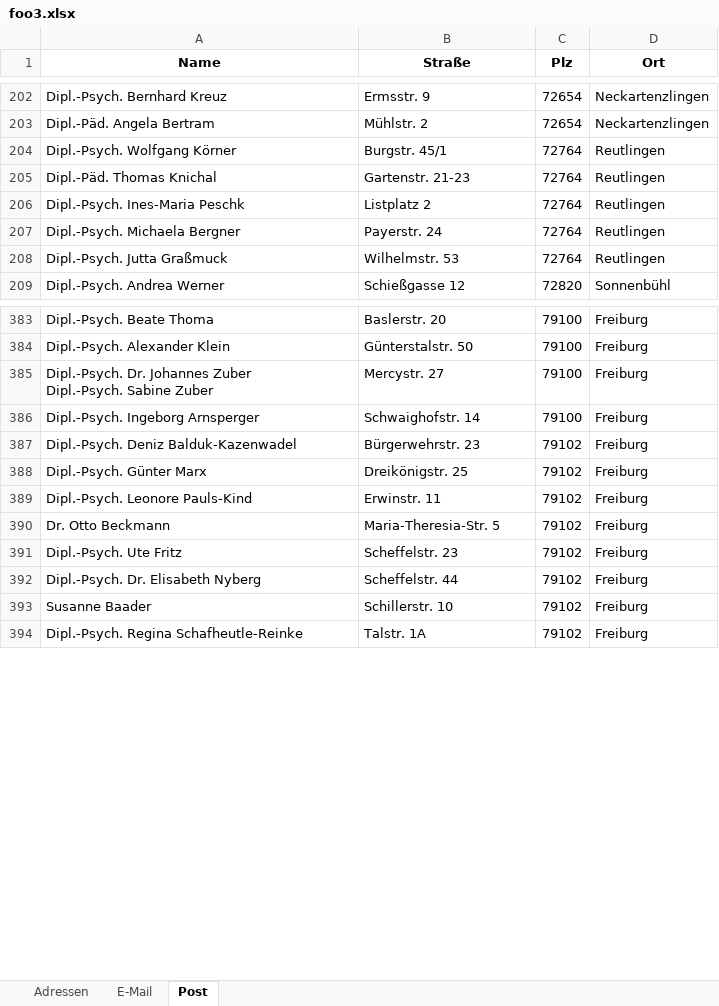
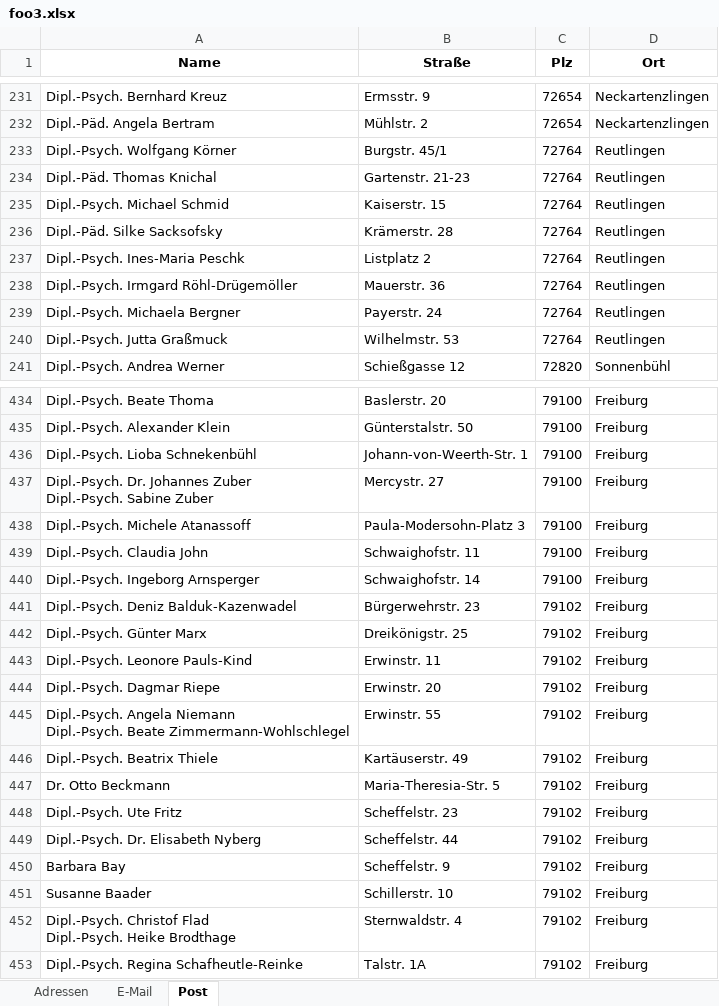
Before and after one commit to thomasgabler/gerichtsadressen, an Excel workbook: psychokammer/foo3.xlsx, sheet Post, drawn as a sheet; only a part is shown, gaps mark what is left out; values as stored, in another font and other column widths than the file's, no borders; ↵ is a line break in a cell; the diff covers the shown part only; the diff names each change by its address in the sheet, - before the commit and + after, or states it on an @@ line.

```diff
--- a/psychokammer/foo3.xlsx (sheet Post)
+++ b/psychokammer/foo3.xlsx (sheet Post)
+row 235: Dipl.-Psych. Michael Schmid | Kaiserstr. 15 | 72764 | Reutlingen
+row 236: Dipl.-Päd. Silke Sacksofsky | Krämerstr. 28 | 72764 | Reutlingen
+row 238: Dipl.-Psych. Irmgard Röhl-Drügemöller | Mauerstr. 36 | 72764 | Reutlingen
+row 436: Dipl.-Psych. Lioba Schnekenbühl | Johann-von-Weerth-Str. 1 | 79100 | Freiburg
+row 438: Dipl.-Psych. Michele Atanassoff | Paula-Modersohn-Platz 3 | 79100 | Freiburg
+row 439: Dipl.-Psych. Claudia John | Schwaighofstr. 11 | 79100 | Freiburg
+row 444: Dipl.-Psych. Dagmar Riepe | Erwinstr. 20 | 79102 | Freiburg
+row 445: Dipl.-Psych. Angela Niemann ↵ Dipl.-Psych. Beate Zimmermann-Wohlschlegel | Erwinstr. 55 | 79102 | Freiburg
+row 446: Dipl.-Psych. Beatrix Thiele | Kartäuserstr. 49 | 79102 | Freiburg
+row 450: Barbara Bay | Scheffelstr. 9 | 79102 | Freiburg
+row 452: Dipl.-Psych. Christof Flad ↵ Dipl.-Psych. Heike Brodthage | Sternwaldstr. 4 | 79102 | Freiburg
```
Also changed, not shown: 63 added rows elsewhere in this sheet, sheet Adressen, sheet E-Mail, kvbawue/kvbawue2.xlsx, psychokammer/psychokammer2.xlsx, 8 other files.
